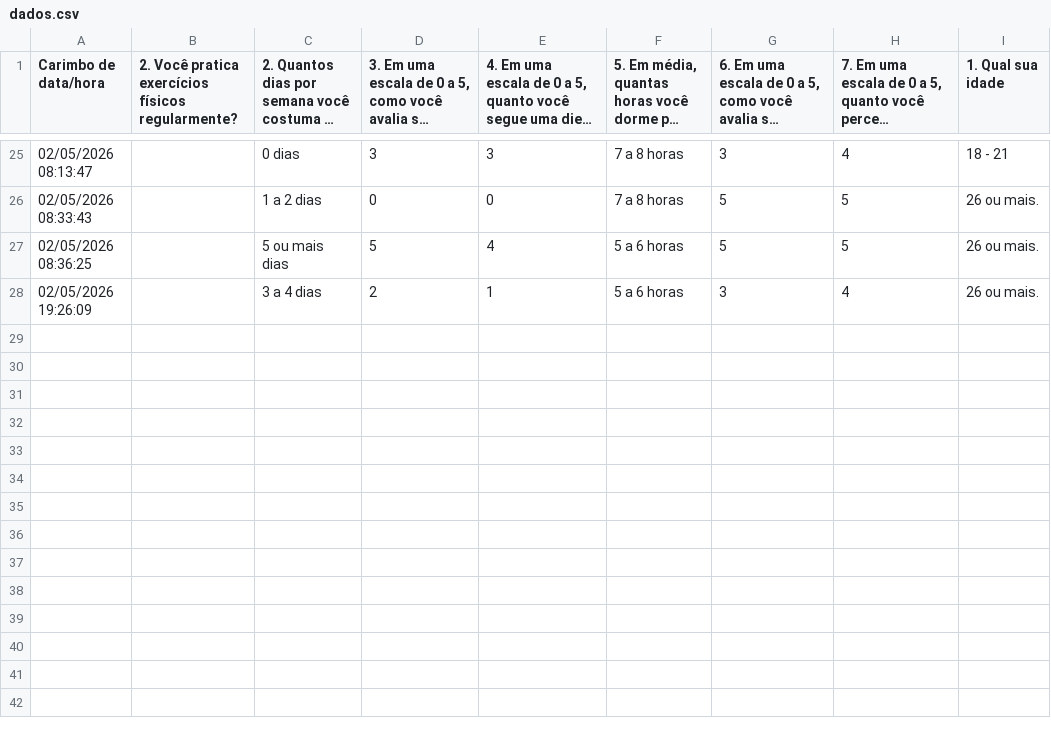
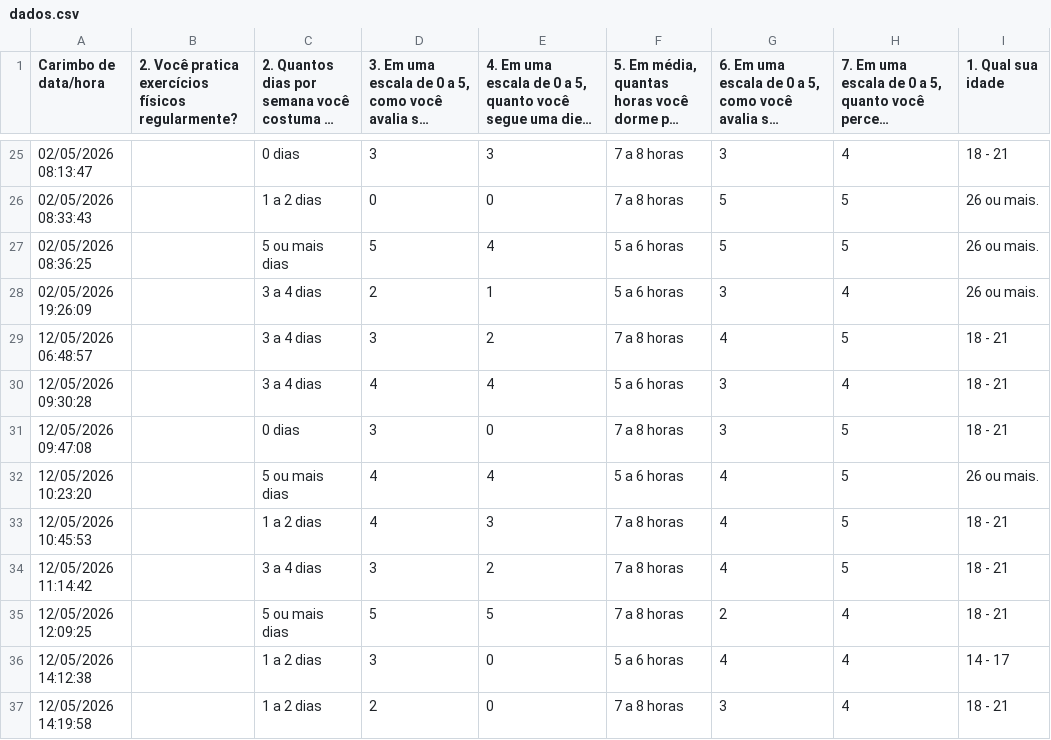
Before and after one commit to caiopqueiroz/Visualiza-oDados, a CSV file: trabalho_dieta_treino/dados.csv, drawn as a sheet; only a part is shown, gaps mark what is left out; long unchanged cells end in …; the diff names each change by its address in the sheet, - before the commit and + after, or states it on an @@ line.

```diff
--- a/trabalho_dieta_treino/dados.csv
+++ b/trabalho_dieta_treino/dados.csv
+row 29: 12/05/2026 06:48:57 |  | 3 a 4 dias | 3 | 2 | 7 a 8 horas | 4 | 5 | 18 - 21
+row 30: 12/05/2026 09:30:28 |  | 3 a 4 dias | 4 | 4 | 5 a 6 horas | 3 | 4 | 18 - 21
+row 31: 12/05/2026 09:47:08 |  | 0 dias | 3 | 0 | 7 a 8 horas | 3 | 5 | 18 - 21
+row 32: 12/05/2026 10:23:20 |  | 5 ou mais dias | 4 | 4 | 5 a 6 horas | 4 | 5 | 26 ou mais.
+row 33: 12/05/2026 10:45:53 |  | 1 a 2 dias | 4 | 3 | 7 a 8 horas | 4 | 5 | 18 - 21
+row 34: 12/05/2026 11:14:42 |  | 3 a 4 dias | 3 | 2 | 7 a 8 horas | 4 | 5 | 18 - 21
+row 35: 12/05/2026 12:09:25 |  | 5 ou mais dias | 5 | 5 | 7 a 8 horas | 2 | 4 | 18 - 21
+row 36: 12/05/2026 14:12:38 |  | 1 a 2 dias | 3 | 0 | 5 a 6 horas | 4 | 4 | 14 - 17
+row 37: 12/05/2026 14:19:58 |  | 1 a 2 dias | 2 | 0 | 7 a 8 horas | 3 | 4 | 18 - 21
```
Also changed, not shown: 3 other files.
